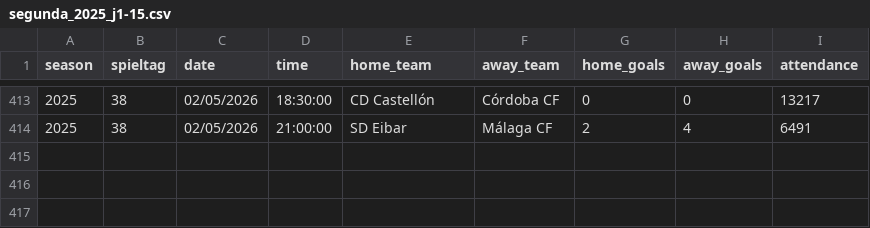
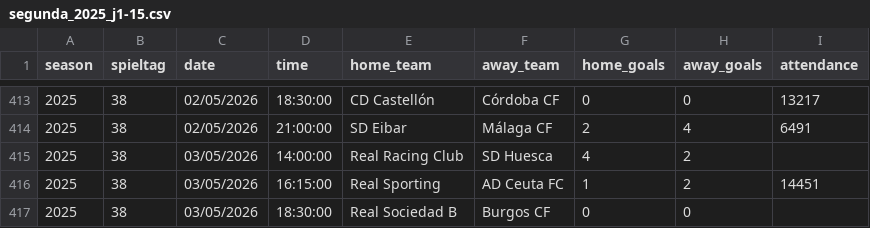
Before and after one commit to jdiegots/aforolab, a CSV file: public/data/matches/segunda_2025_j1-15.csv, drawn as a sheet; only a part is shown, gaps mark what is left out.

```diff
--- a/public/data/matches/segunda_2025_j1-15.csv
+++ b/public/data/matches/segunda_2025_j1-15.csv
@@ -414 +414,4 @@ season,spieltag,date,time,home_team,away_team,home_goals,away_goals,attendance
 2025,38,02/05/2026,21:00:00,SD Eibar,Málaga CF,2,4,6491
+2025,38,03/05/2026,14:00:00,Real Racing Club,SD Huesca,4,2,
+2025,38,03/05/2026,16:15:00,Real Sporting,AD Ceuta FC,1,2,14451
+2025,38,03/05/2026,18:30:00,Real Sociedad B,Burgos CF,0,0,
```
Also changed, not shown: public/data/matches/laliga_2025_j1-13.csv.
